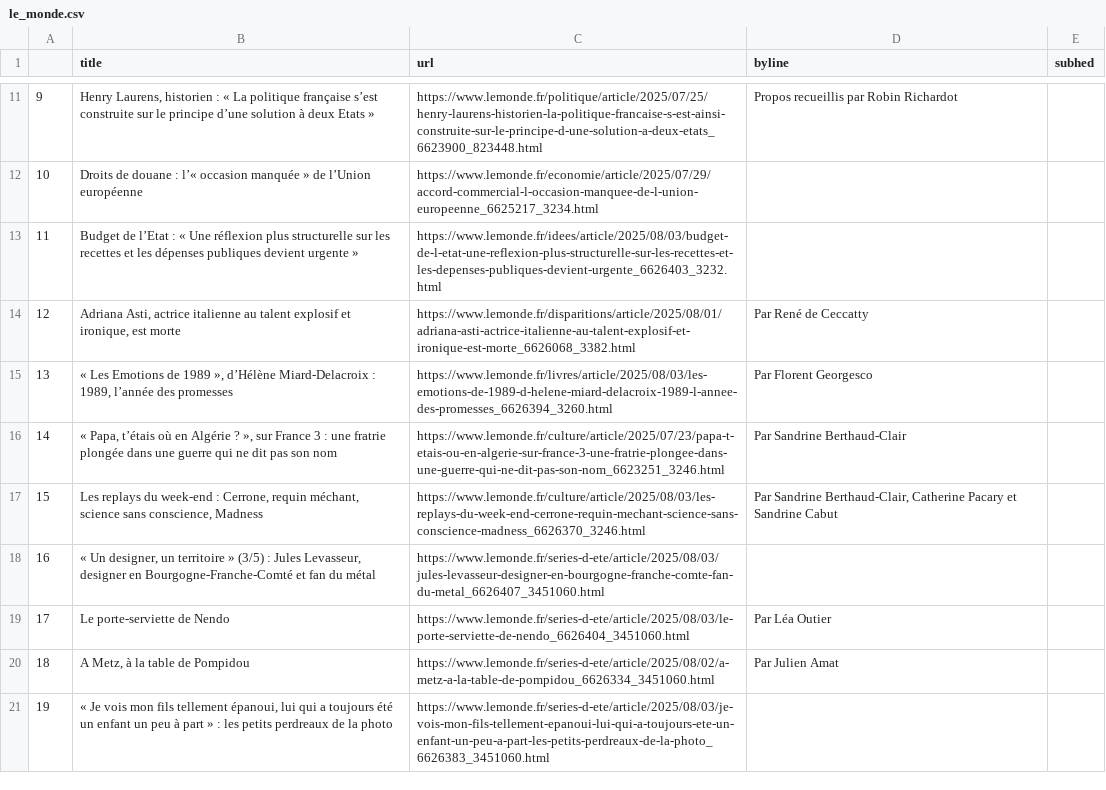
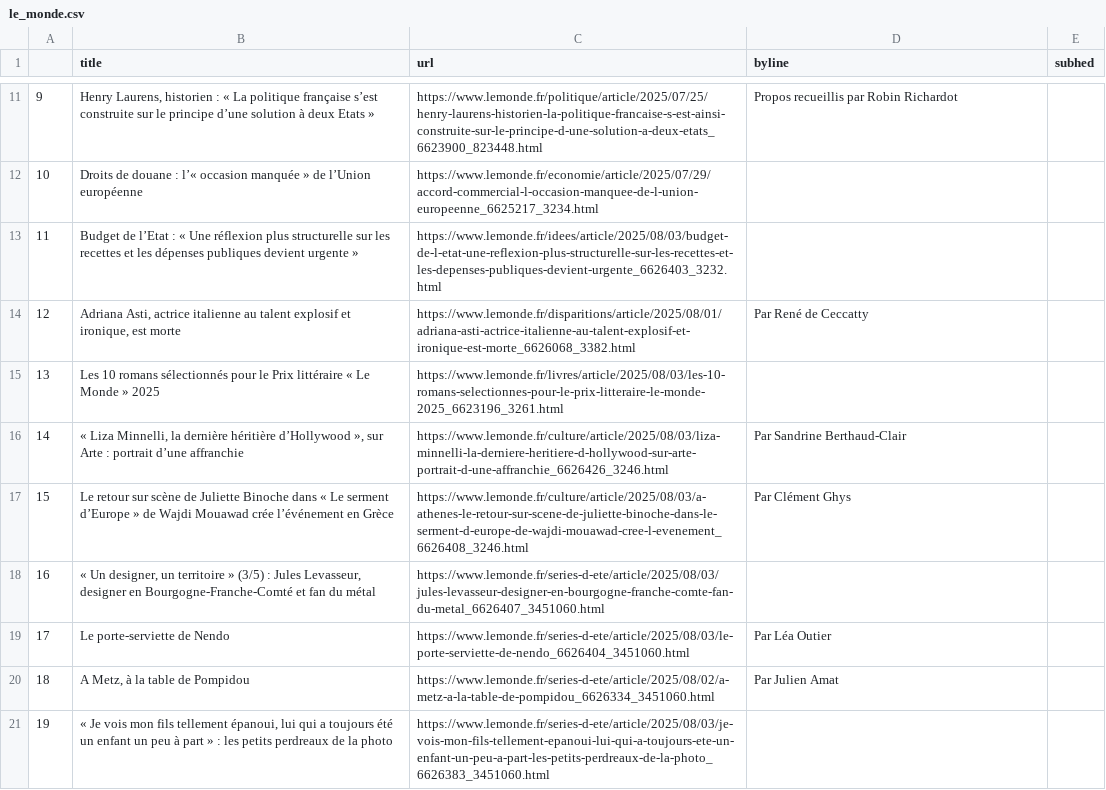
Before and after one commit to Levin-Ari/homework-7, a CSV file: le_monde.csv, drawn as a sheet; only a part is shown, gaps mark what is left out; the diff covers the shown part only.

```diff
--- a/le_monde.csv
+++ b/le_monde.csv
@@ -14,5 +14,5 @@
 12,"Adriana Asti, actrice italienne au talent explosif et ironique, est morte",https://www.lemonde.fr/disparitions/article/2025/08/01/adriana-asti-actrice-italienne-au-talent-explosif-et-ironique-est-morte_6626068_3382.html,  Par René de Ceccatty ,
-13,"« Les Emotions de 1989 », d’Hélène Miard-Delacroix : 1989, l’année des promesses",https://www.lemonde.fr/livres/article/2025/08/03/les-emotions-de-1989-d-helene-miard-delacroix-1989-l-annee-des-promesses_6626394_3260.html,  Par Florent Georgesco ,
-14,"« Papa, t’étais où en Algérie ? », sur France 3 : une fratrie plongée dans une guerre qui ne dit pas son nom",https://www.lemonde.fr/culture/article/2025/07/23/papa-t-etais-ou-en-algerie-sur-france-3-une-fratrie-plongee-dans-une-guerre-qui-ne-dit-pas-son-nom_6623251_3246.html,  Par Sandrine Berthaud-Clair ,
-15,"Les replays du week-end : Cerrone, requin méchant, science sans conscience, Madness",https://www.lemonde.fr/culture/article/2025/08/03/les-replays-du-week-end-cerrone-requin-mechant-science-sans-conscience-madness_6626370_3246.html,"  Par Sandrine Berthaud-Clair, Catherine Pacary et Sandrine Cabut ",
+13,Les 10 romans sélectionnés pour le Prix littéraire « Le Monde » 2025,https://www.lemonde.fr/livres/article/2025/08/03/les-10-romans-selectionnes-pour-le-prix-litteraire-le-monde-2025_6623196_3261.html,,
+14,"« Liza Minnelli, la dernière héritière d’Hollywood », sur Arte : portrait d’une affranchie",https://www.lemonde.fr/culture/article/2025/08/03/liza-minnelli-la-derniere-heritiere-d-hollywood-sur-arte-portrait-d-une-affranchie_6626426_3246.html,  Par Sandrine Berthaud-Clair ,
+15,Le retour sur scène de Juliette Binoche dans « Le serment d’Europe » de Wajdi Mouawad crée l’événement en Grèce,https://www.lemonde.fr/culture/article/2025/08/03/a-athenes-le-retour-sur-scene-de-juliette-binoche-dans-le-serment-d-europe-de-wajdi-mouawad-cree-l-evenement_6626408_3246.html,  Par Clément Ghys ,
 16,"« Un designer, un territoire » (3/5) : Jules Levasseur, designer en Bourgogne-Franche-Comté et fan du métal",https://www.lemonde.fr/series-d-ete/article/2025/08/03/jules-levasseur-designer-en-bourgogne-franche-comte-fan-du-metal_6626407_3451060.html,,
```
Also changed, not shown: 70 edited cells elsewhere in this file.
